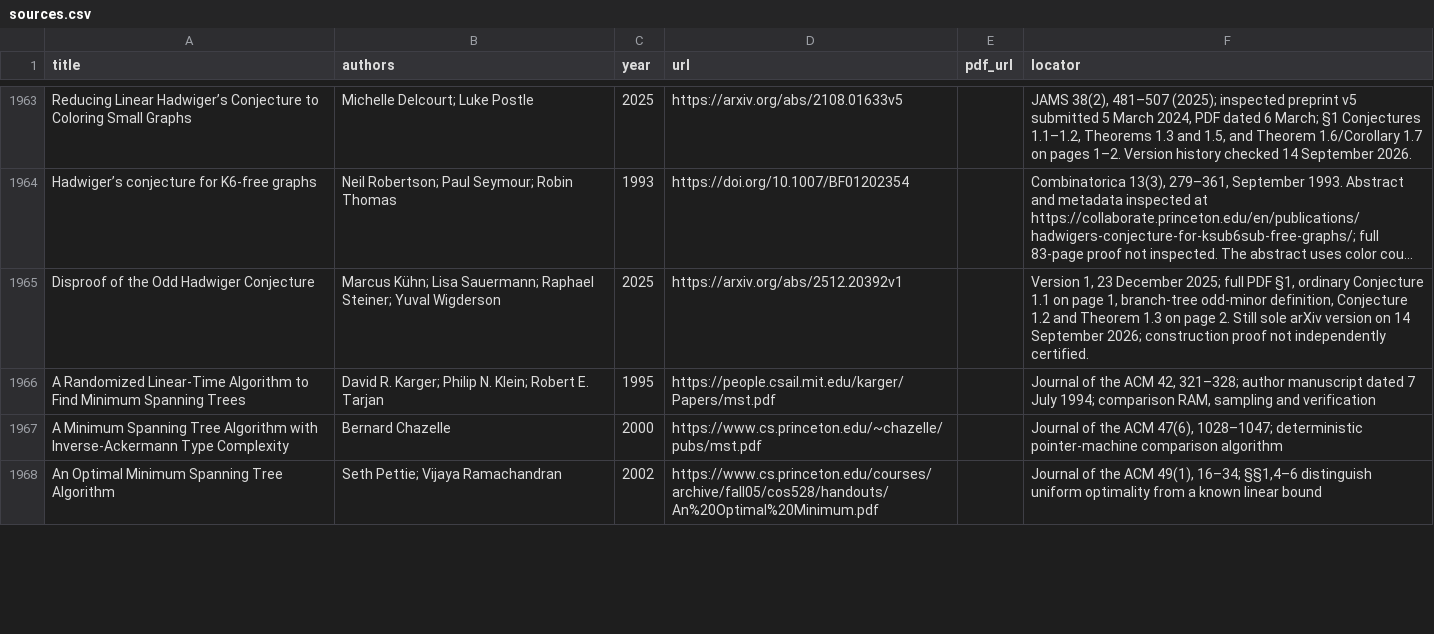
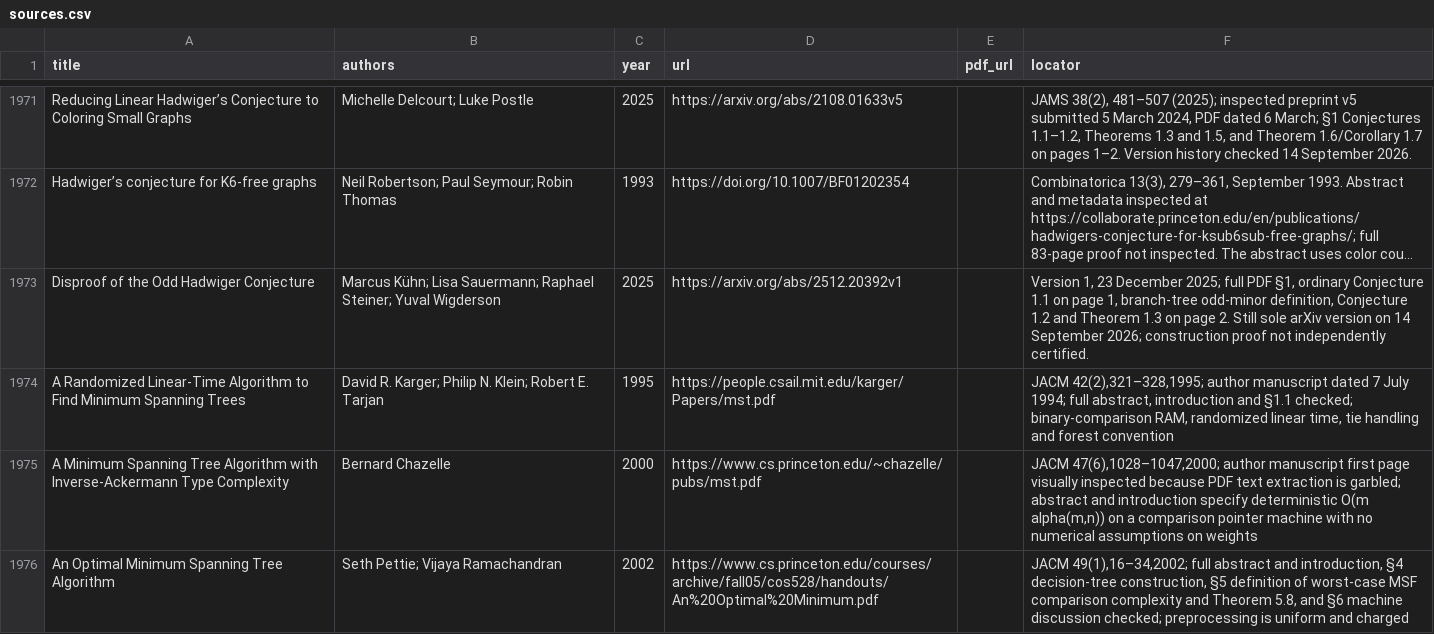
Before and after one commit to vaclavrozhon/atlas, a CSV file: sources.csv, drawn as a sheet; only a part is shown, gaps mark what is left out; long unchanged cells end in …; addresses are those after the commit; the diff covers the shown part only; the diff names each change by its address in the sheet, - before the commit and + after, or states it on an @@ line.

```diff
--- a/sources.csv
+++ b/sources.csv
-F1974 (locator): Journal of the ACM 42, 321–328; author manuscript dated 7 July 1994; comparison RAM, sampling and verification
+F1974 (locator): JACM 42(2),321–328,1995; author manuscript dated 7 July 1994; full abstract, introduction and §1.1 checked; binary-comparison RAM, randomized linear time, tie handling and forest convention
-F1975 (locator): Journal of the ACM 47(6), 1028–1047; deterministic pointer-machine comparison algorithm
+F1975 (locator): JACM 47(6),1028–1047,2000; author manuscript first page visually inspected because PDF text extraction is garbled; abstract and introduction specify deterministic O(m alpha(m,n)) on a comparison pointer machine with no numerical assumptions on weights
-F1976 (locator): Journal of the ACM 49(1), 16–34; §§1,4–6 distinguish uniform optimality from a known linear bound
+F1976 (locator): JACM 49(1),16–34,2002; full abstract and introduction, §4 decision-tree construction, §5 definition of worst-case MSF comparison complexity and Theorem 5.8, and §6 machine discussion checked; preprocessing is uniform and charged
```
Also changed, not shown: 8 added rows and 8 edited cells elsewhere in this file, areas.csv, importance-ranking.csv, 12 other files.
